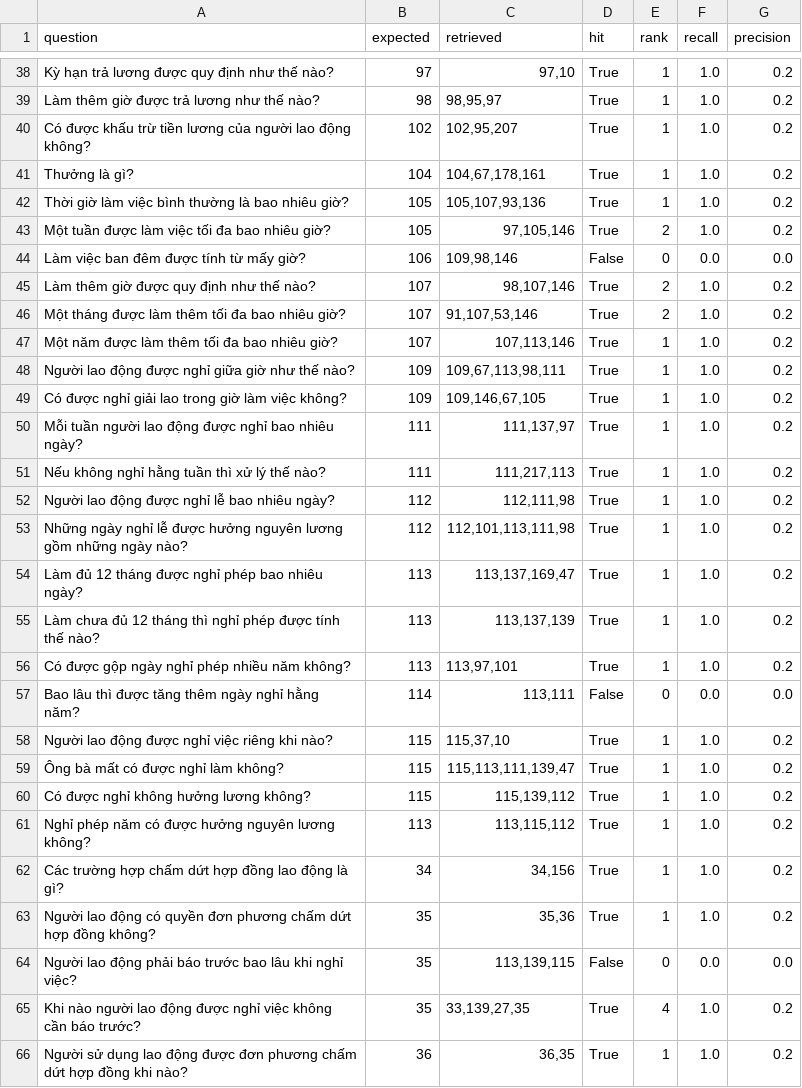
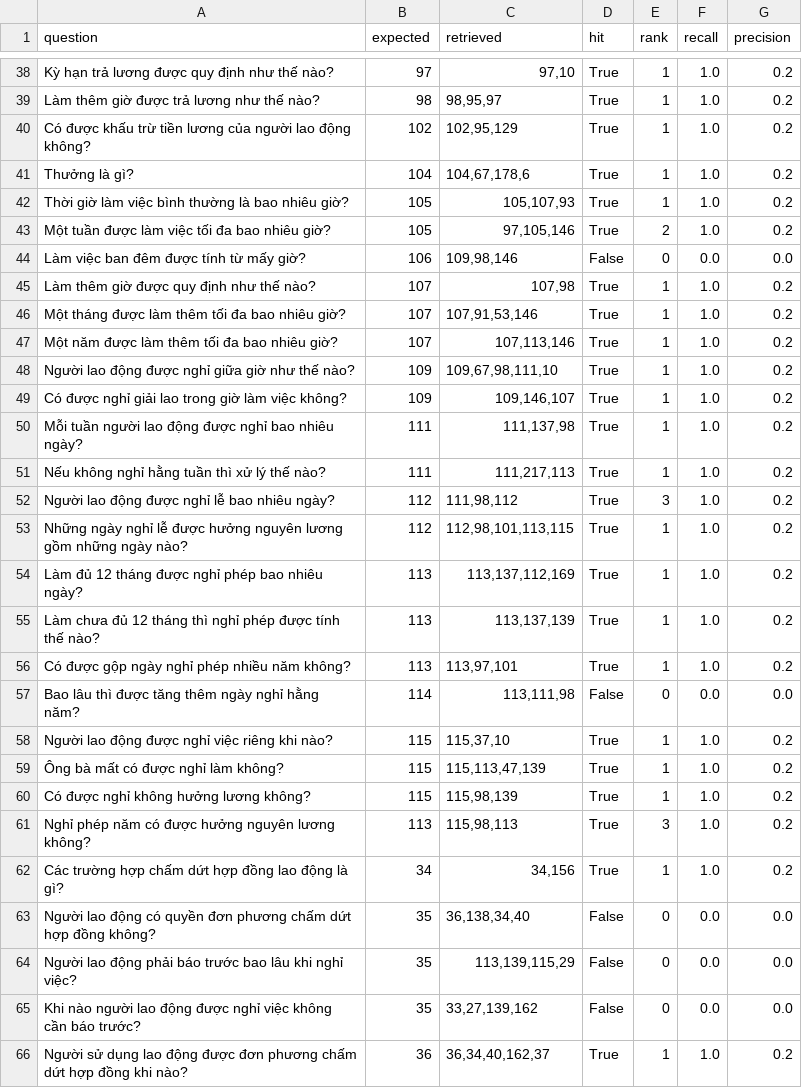
Before and after one commit to k4nnguyen/VLC_AI, a CSV file: src/evaluation/reports/bm25.csv, drawn as a sheet; only a part is shown, gaps mark what is left out; the diff covers the shown part only.

```diff
--- a/src/evaluation/reports/bm25.csv
+++ b/src/evaluation/reports/bm25.csv
@@ -39,28 +39,28 @@ Kỳ hạn trả lương được quy định như thế nào?,97,"97,10",True,1
 Làm thêm giờ được trả lương như thế nào?,98,"98,95,97",True,1,1.0,0.2
-Có được khấu trừ tiền lương của người lao động không?,102,"102,95,207",True,1,1.0,0.2
-Thưởng là gì?,104,"104,67,178,161",True,1,1.0,0.2
-Thời giờ làm việc bình thường là bao nhiêu giờ?,105,"105,107,93,136",True,1,1.0,0.2
+Có được khấu trừ tiền lương của người lao động không?,102,"102,95,129",True,1,1.0,0.2
+Thưởng là gì?,104,"104,67,178,6",True,1,1.0,0.2
+Thời giờ làm việc bình thường là bao nhiêu giờ?,105,"105,107,93",True,1,1.0,0.2
 Một tuần được làm việc tối đa bao nhiêu giờ?,105,"97,105,146",True,2,1.0,0.2
 Làm việc ban đêm được tính từ mấy giờ?,106,"109,98,146",False,0,0.0,0.0
-Làm thêm giờ được quy định như thế nào?,107,"98,107,146",True,2,1.0,0.2
-Một tháng được làm thêm tối đa bao nhiêu giờ?,107,"91,107,53,146",True,2,1.0,0.2
+Làm thêm giờ được quy định như thế nào?,107,"107,98",True,1,1.0,0.2
+Một tháng được làm thêm tối đa bao nhiêu giờ?,107,"107,91,53,146",True,1,1.0,0.2
 Một năm được làm thêm tối đa bao nhiêu giờ?,107,"107,113,146",True,1,1.0,0.2
-Người lao động được nghỉ giữa giờ như thế nào?,109,"109,67,113,98,111",True,1,1.0,0.2
-Có được nghỉ giải lao trong giờ làm việc không?,109,"109,146,67,105",True,1,1.0,0.2
-Mỗi tuần người lao động được nghỉ bao nhiêu ngày?,111,"111,137,97",True,1,1.0,0.2
+Người lao động được nghỉ giữa giờ như thế nào?,109,"109,67,98,111,10",True,1,1.0,0.2
+Có được nghỉ giải lao trong giờ làm việc không?,109,"109,146,107",True,1,1.0,0.2
+Mỗi tuần người lao động được nghỉ bao nhiêu ngày?,111,"111,137,98",True,1,1.0,0.2
 Nếu không nghỉ hằng tuần thì xử lý thế nào?,111,"111,217,113",True,1,1.0,0.2
-Người lao động được nghỉ lễ bao nhiêu ngày?,112,"112,111,98",True,1,1.0,0.2
-Những ngày nghỉ lễ được hưởng nguyên lương gồm những ngày nào?,112,"112,101,113,111,98",True,1,1.0,0.2
-Làm đủ 12 tháng được nghỉ phép bao nhiêu ngày?,113,"113,137,169,47",True,1,1.0,0.2
+Người lao động được nghỉ lễ bao nhiêu ngày?,112,"111,98,112",True,3,1.0,0.2
+Những ngày nghỉ lễ được hưởng nguyên lương gồm những ngày nào?,112,"112,98,101,113,115",True,1,1.0,0.2
+Làm đủ 12 tháng được nghỉ phép bao nhiêu ngày?,113,"113,137,112,169",True,1,1.0,0.2
 Làm chưa đủ 12 tháng thì nghỉ phép được tính thế nào?,113,"113,137,139",True,1,1.0,0.2
 Có được gộp ngày nghỉ phép nhiều năm không?,113,"113,97,101",True,1,1.0,0.2
-Bao lâu thì được tăng thêm ngày nghỉ hằng năm?,114,"113,111",False,0,0.0,0.0
+Bao lâu thì được tăng thêm ngày nghỉ hằng năm?,114,"113,111,98",False,0,0.0,0.0
 Người lao động được nghỉ việc riêng khi nào?,115,"115,37,10",True,1,1.0,0.2
-Ông bà mất có được nghỉ làm không?,115,"115,113,111,139,47",True,1,1.0,0.2
-Có được nghỉ không hưởng lương không?,115,"115,139,112",True,1,1.0,0.2
-Nghỉ phép năm có được hưởng nguyên lương không?,113,"113,115,112",True,1,1.0,0.2
+Ông bà mất có được nghỉ làm không?,115,"115,113,47,139",True,1,1.0,0.2
+Có được nghỉ không hưởng lương không?,115,"115,98,139",True,1,1.0,0.2
+Nghỉ phép năm có được hưởng nguyên lương không?,113,"115,98,113",True,3,1.0,0.2
 Các trường hợp chấm dứt hợp đồng lao động là gì?,34,"34,156",True,1,1.0,0.2
-Người lao động có quyền đơn phương chấm dứt hợp đồng không?,35,"35,36",True,1,1.0,0.2
-Người lao động phải báo trước bao lâu khi nghỉ việc?,35,"113,139,115",False,0,0.0,0.0
-Khi nào người lao động được nghỉ việc không cần báo trước?,35,"33,139,27,35",True,4,1.0,0.2
-Người sử dụng lao động được đơn phương chấm dứt hợp đồng khi nào?,36,"36,35",True,1,1.0,0.2
+Người lao động có quyền đơn phương chấm dứt hợp đồng không?,35,"36,138,34,40",False,0,0.0,0.0
+Người lao động phải báo trước bao lâu khi nghỉ việc?,35,"113,139,115,29",False,0,0.0,0.0
+Khi nào người lao động được nghỉ việc không cần báo trước?,35,"33,27,139,162",False,0,0.0,0.0
+Người sử dụng lao động được đơn phương chấm dứt hợp đồng khi nào?,36,"36,34,40,162,37",True,1,1.0,0.2
```
Also changed, not shown: 69 edited cells elsewhere in this file, src/evaluation/reports/comparison.csv, src/evaluation/reports/embedding.csv, 48 other files.
